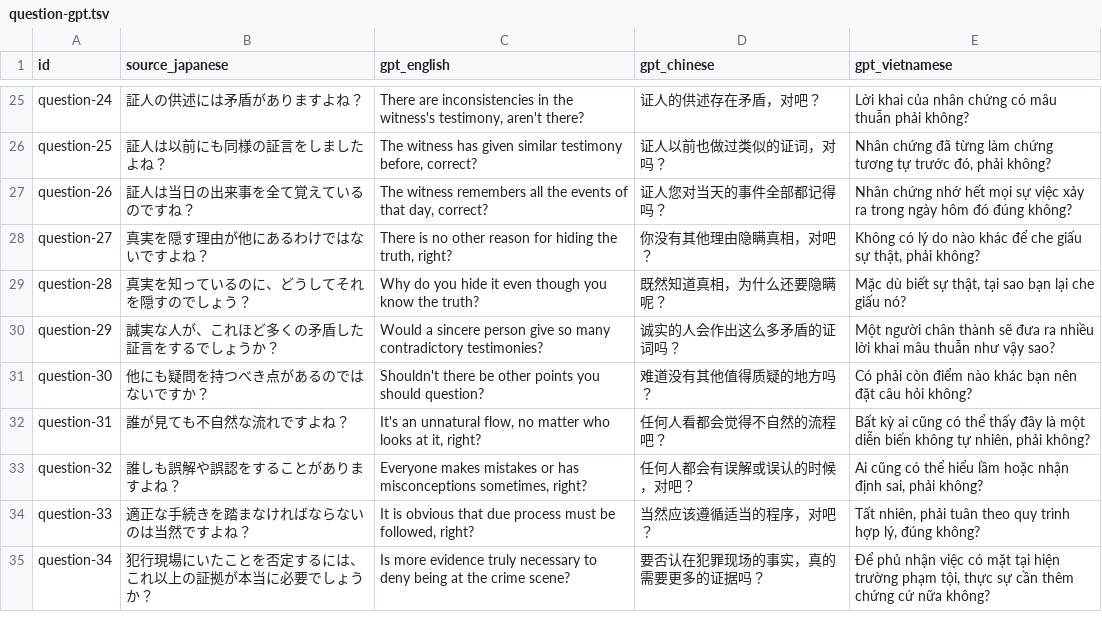
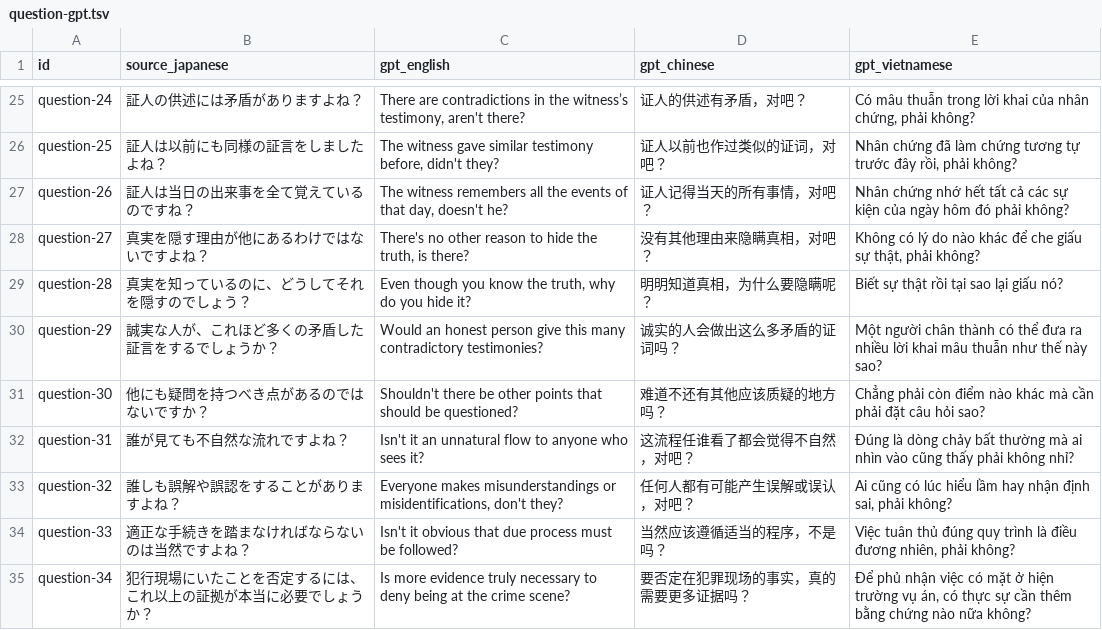
Before and after one commit to mynlp/court_interpreter, a TSV file: output/translation/question-gpt.tsv, drawn as a sheet; only a part is shown, gaps mark what is left out; the diff covers the shown part only; the diff names each change by its address in the sheet, - before the commit and + after, or states it on an @@ line.

```diff
--- a/output/translation/question-gpt.tsv
+++ b/output/translation/question-gpt.tsv
-C25 (gpt_english): There are inconsistencies in the witness's testimony, aren't…
+C25 (gpt_english): There are contradictions in the witness’s testimony, aren't…
-D25 (gpt_chinese): 证人的供述存在矛盾，对吧？
+D25 (gpt_chinese): 证人的供述有矛盾，对吧？
-E25 (gpt_vietnamese): Lời khai của nhân chứng có mâu thuẫn phải không?
+E25 (gpt_vietnamese): Có mâu thuẫn trong lời khai của nhân chứng, phải không?
-C26 (gpt_english): The witness has given similar testimony before, correct?
+C26 (gpt_english): The witness gave similar testimony before, didn't they?
-D26 (gpt_chinese): 证人以前也做过类似的证词，对吗？
+D26 (gpt_chinese): 证人以前也作过类似的证词，对吧？
-E26 (gpt_vietnamese): …chứng đã từng làm chứng tương tự trước đó, phải không?
+E26 (gpt_vietnamese): …chứng đã làm chứng tương tự trước đây rồi, phải không?
-C27 (gpt_english): …that day, correct?
+C27 (gpt_english): …that day, doesn't he?
-D27 (gpt_chinese): 证人您对当天的事件全部都记得吗？
+D27 (gpt_chinese): 证人记得当天的所有事情，对吧？
-E27 (gpt_vietnamese): …nhớ hết mọi sự việc xảy ra trong ngày hôm đó đúng không?
+E27 (gpt_vietnamese): …nhớ hết tất cả các sự kiện của ngày hôm đó phải không?
-C28 (gpt_english): There is no other reason for hiding the truth, right?
+C28 (gpt_english): There's no other reason to hide the truth, is there?
-D28 (gpt_chinese): 你没有其他理由隐瞒真相，对吧？
+D28 (gpt_chinese): 没有其他理由来隐瞒真相，对吧？
-C29 (gpt_english): Why do you hide it even though you know the truth?
+C29 (gpt_english): Even though you know the truth, why do you hide it?
-D29 (gpt_chinese): 既然知道真相，为什么还要隐瞒呢？
+D29 (gpt_chinese): 明明知道真相，为什么要隐瞒呢？
-E29 (gpt_vietnamese): Mặc dù biết sự thật, tại sao bạn lại che giấu nó?
+E29 (gpt_vietnamese): Biết sự thật rồi tại sao lại giấu nó?
-C30 (gpt_english): Would a sincere person give so many contradictory…
+C30 (gpt_english): Would an honest person give this many contradictory…
-D30 (gpt_chinese): 诚实的人会作出这么多矛盾的证词吗？
+D30 (gpt_chinese): 诚实的人会做出这么多矛盾的证词吗？
-E30 (gpt_vietnamese): …chân thành sẽ đưa ra nhiều lời khai mâu thuẫn như vậy sao?
+E30 (gpt_vietnamese): …chân thành có thể đưa ra nhiều lời khai mâu thuẫn như thế này sao?
-C31 (gpt_english): …other points you should question?
+C31 (gpt_english): …other points that should be questioned?
-D31 (gpt_chinese): 难道没有其他值得质疑的地方吗？
+D31 (gpt_chinese): 难道不还有其他应该质疑的地方吗？
-E31 (gpt_vietnamese): Có phải còn điểm nào khác bạn nên đặt câu hỏi không?
+E31 (gpt_vietnamese): Chẳng phải còn điểm nào khác mà cần phải đặt câu hỏi sao?
-C32 (gpt_english): It's an unnatural flow, no matter who looks at it, right?
+C32 (gpt_english): Isn't it an unnatural flow to anyone who sees it?
-D32 (gpt_chinese): 任何人看都会觉得不自然的流程吧？
+D32 (gpt_chinese): 这流程任谁看了都会觉得不自然，对吧？
-E32 (gpt_vietnamese): Bất kỳ ai cũng có thể thấy đây là một diễn biến không tự nhiên, phải không?
+E32 (gpt_vietnamese): Đúng là dòng chảy bất thường mà ai nhìn vào cũng thấy phải không nhỉ?
-C33 (gpt_english): Everyone makes mistakes or has misconceptions sometimes, right?
+C33 (gpt_english): Everyone makes misunderstandings or misidentifications, don't they?
-D33 (gpt_chinese): 任何人都会有误解或误认的时候，对吧？
+D33 (gpt_chinese): 任何人都有可能产生误解或误认，对吧？
-E33 (gpt_vietnamese): …cũng có thể hiểu lầm hoặc nhận định…
+E33 (gpt_vietnamese): …cũng có lúc hiểu lầm hay nhận định…
-C34 (gpt_english): It is obvious that due process must be followed, right?
+C34 (gpt_english): Isn't it obvious that due process must be followed?
-D34 (gpt_chinese): 当然应该遵循适当的程序，对吧？
+D34 (gpt_chinese): 当然应该遵循适当的程序，不是吗？
-E34 (gpt_vietnamese): Tất nhiên, phải tuân theo quy trình hợp lý, đúng không?
+E34 (gpt_vietnamese): Việc tuân thủ đúng quy trình là điều đương nhiên, phải không?
-D35 (gpt_chinese): 要否认在犯罪现场的事实，真的需要更多的证据吗？
+D35 (gpt_chinese): 要否定在犯罪现场的事实，真的需要更多证据吗？
-E35 (gpt_vietnamese): …có mặt tại hiện trường phạm tội, thực sự cần thêm chứng cứ nữa không?
+E35 (gpt_vietnamese): …có mặt ở hiện trường vụ án, có thực sự cần thêm bằng chứng nào nữa không?
```
Also changed, not shown: 103 edited cells elsewhere in this file, output/translation/handbook_filtered-gpt.tsv, output/translation/handbook_filtered-llama.tsv, 5 other files.
